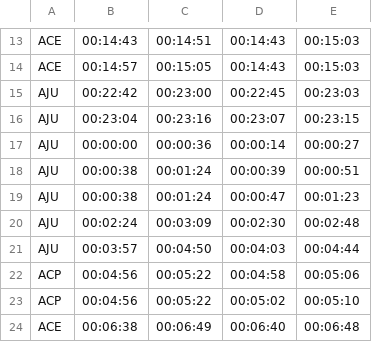
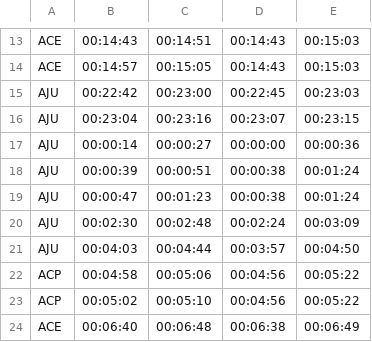
Before and after one commit to mrodrigues/DEVAN-Any-Two, a CSV file: agreements_A-B.csv, drawn as a sheet; only a part is shown, gaps mark what is left out; the diff covers the shown part only.

Commit message:
Fixed evalutor order in agreements

```diff
--- a/agreements_A-B.csv
+++ b/agreements_A-B.csv
@@ -16,9 +16,9 @@ AJU,00:22:42,00:23:00,00:22:45,00:23:03
 AJU,00:23:04,00:23:16,00:23:07,00:23:15
-AJU,00:00:00,00:00:36,00:00:14,00:00:27
-AJU,00:00:38,00:01:24,00:00:39,00:00:51
-AJU,00:00:38,00:01:24,00:00:47,00:01:23
-AJU,00:02:24,00:03:09,00:02:30,00:02:48
-AJU,00:03:57,00:04:50,00:04:03,00:04:44
-ACP,00:04:56,00:05:22,00:04:58,00:05:06
-ACP,00:04:56,00:05:22,00:05:02,00:05:10
-ACE,00:06:38,00:06:49,00:06:40,00:06:48
+AJU,00:00:14,00:00:27,00:00:00,00:00:36
+AJU,00:00:39,00:00:51,00:00:38,00:01:24
+AJU,00:00:47,00:01:23,00:00:38,00:01:24
+AJU,00:02:30,00:02:48,00:02:24,00:03:09
+AJU,00:04:03,00:04:44,00:03:57,00:04:50
+ACP,00:04:58,00:05:06,00:04:56,00:05:22
+ACP,00:05:02,00:05:10,00:04:56,00:05:22
+ACE,00:06:40,00:06:48,00:06:38,00:06:49
```
Also changed, not shown: 52 edited cells elsewhere in this file, agreements_A-C.csv, agreements_B-C.csv, 1 other file.
